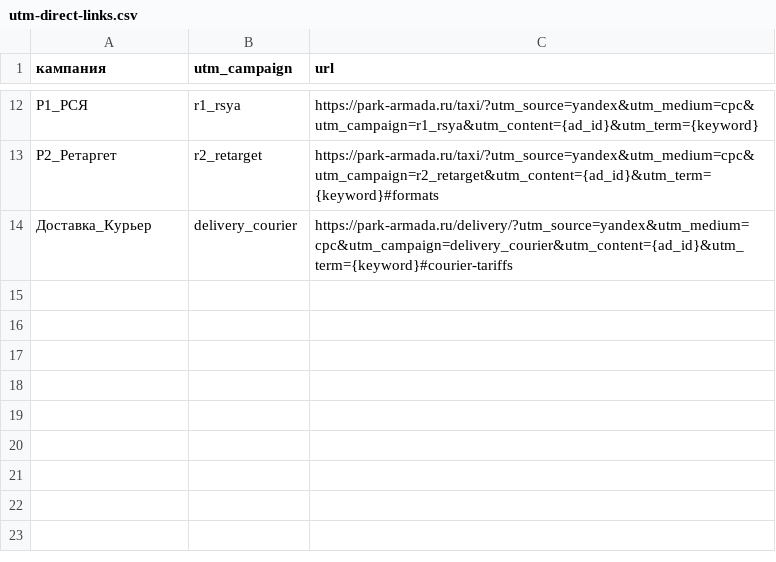
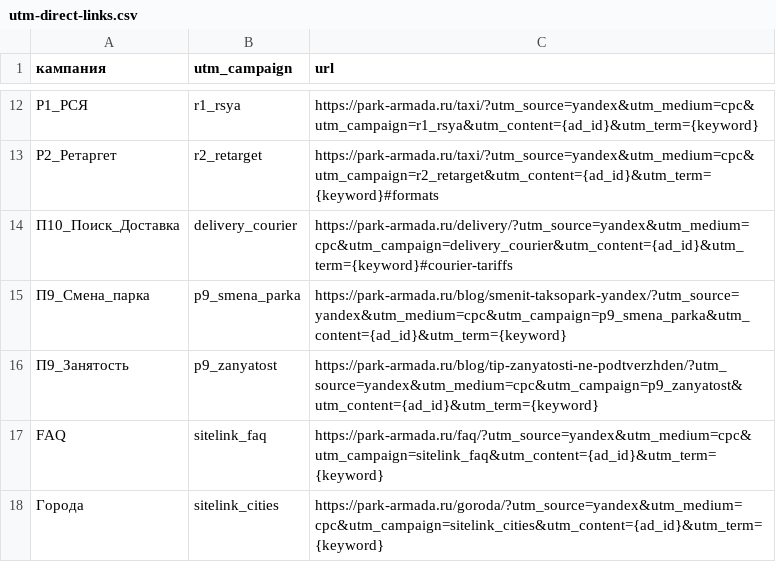
Before and after one commit to armadaparkvg-ux/1, a CSV file: docs/utm-direct-links.csv, drawn as a sheet; only a part is shown, gaps mark what is left out.

```diff
--- a/docs/utm-direct-links.csv
+++ b/docs/utm-direct-links.csv
@@ -13,2 +13,6 @@
 Р2_Ретаргет,r2_retarget,https://park-armada.ru/taxi/?utm_source=yandex&utm_medium=cpc&utm_campaign=r2_retarget&utm_content={ad_id}&utm_term={keyword}#formats
-Доставка_Курьер,delivery_courier,https://park-armada.ru/delivery/?utm_source=yandex&utm_medium=cpc&utm_campaign=delivery_courier&utm_content={ad_id}&utm_term={keyword}#courier-tariffs
+П10_Поиск_Доставка,delivery_courier,https://park-armada.ru/delivery/?utm_source=yandex&utm_medium=cpc&utm_campaign=delivery_courier&utm_content={ad_id}&utm_term={keyword}#courier-tariffs
+П9_Смена_парка,p9_smena_parka,https://park-armada.ru/blog/smenit-taksopark-yandex/?utm_source=yandex&utm_medium=cpc&utm_campaign=p9_smena_parka&utm_content={ad_id}&utm_term={keyword}
+П9_Занятость,p9_zanyatost,https://park-armada.ru/blog/tip-zanyatosti-ne-podtverzhden/?utm_source=yandex&utm_medium=cpc&utm_campaign=p9_zanyatost&utm_content={ad_id}&utm_term={keyword}
+FAQ,sitelink_faq,https://park-armada.ru/faq/?utm_source=yandex&utm_medium=cpc&utm_campaign=sitelink_faq&utm_content={ad_id}&utm_term={keyword}
+Города,sitelink_cities,https://park-armada.ru/goroda/?utm_source=yandex&utm_medium=cpc&utm_campaign=sitelink_cities&utm_content={ad_id}&utm_term={keyword}
```
Also changed, not shown: docs/direct-landing-replace.csv, docs/direct-sitelinks.csv, 3 other files.
